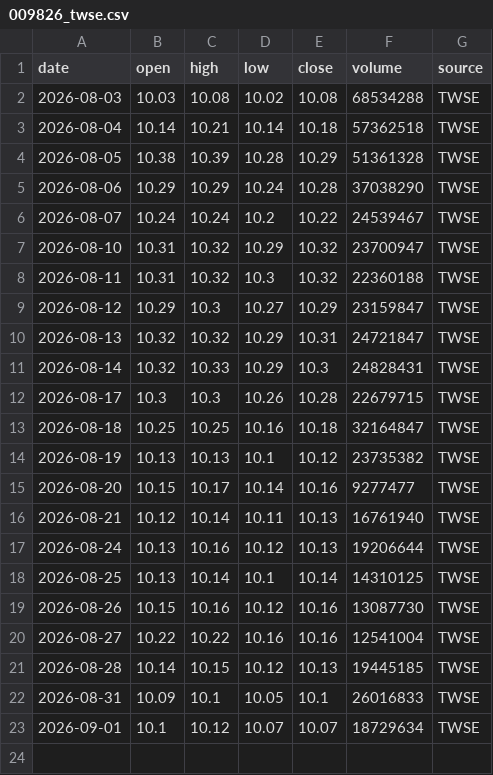
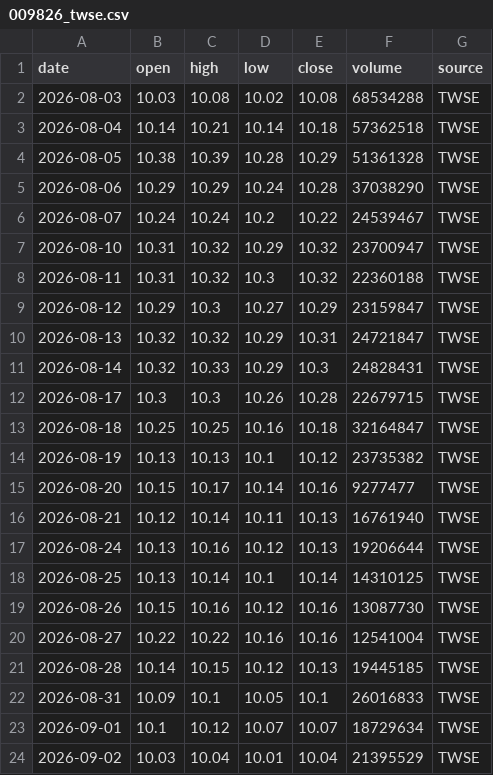
Before and after one commit to g2096204139-prog/009826_vs_VT, a CSV file: data/source/009826_twse.csv, drawn as a sheet.

```diff
--- a/data/source/009826_twse.csv
+++ b/data/source/009826_twse.csv
@@ -23 +23,2 @@ date,open,high,low,close,volume,source
 2026-09-01,10.1,10.12,10.07,10.07,18729634,TWSE
+2026-09-02,10.03,10.04,10.01,10.04,21395529,TWSE
```
Also changed, not shown: data/processed/performance.csv, data/source/usdtwd_cbc.csv, 3 other files.
